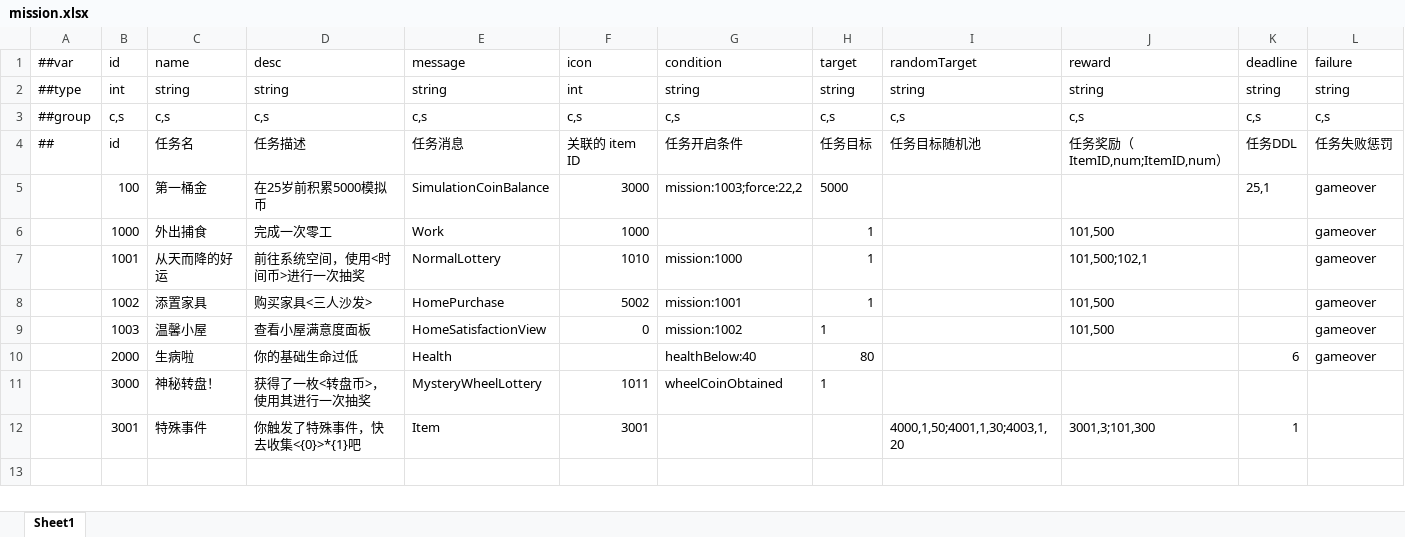
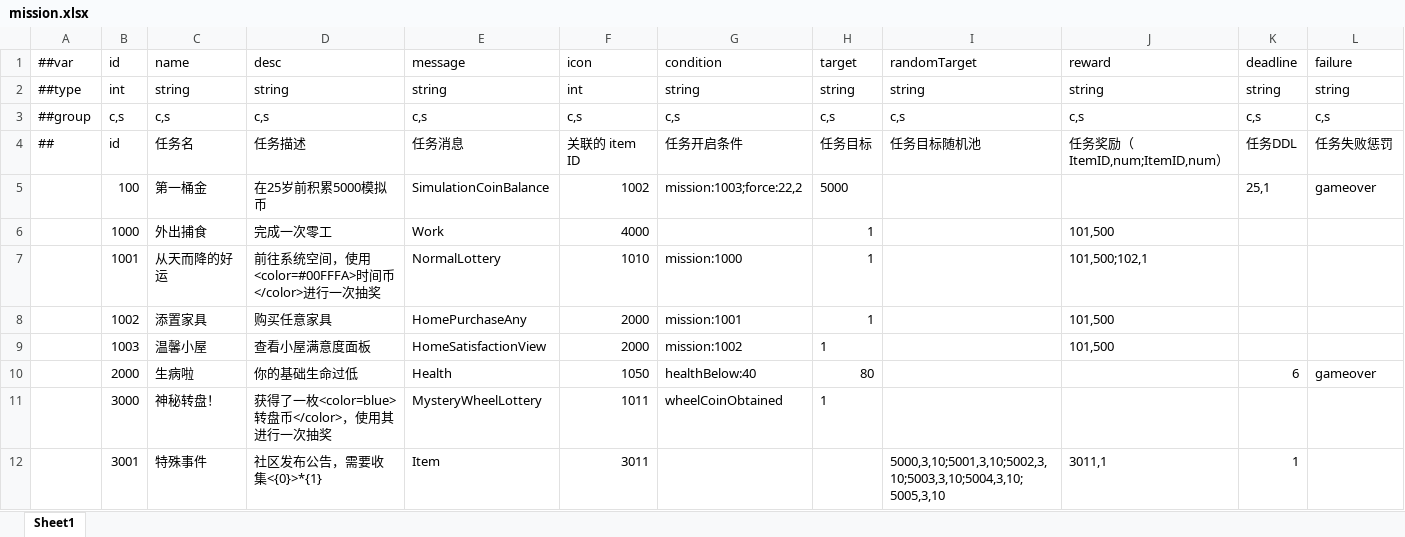
Before and after one commit to TenMilesAway/TimeChip, an Excel workbook: MiniTemplate/Datas/mission.xlsx, sheet Sheet1, drawn as a sheet; only a part is shown; values as stored, in another font and other column widths than the file's, no borders; the diff names each change by its address in the sheet, - before the commit and + after, or states it on an @@ line.

```diff
--- a/MiniTemplate/Datas/mission.xlsx (sheet Sheet1)
+++ b/MiniTemplate/Datas/mission.xlsx (sheet Sheet1)
-F5: 3000
+F5: 1002
-F6: 1000
+F6: 4000
-L6:L9: gameover
+L6:L9: (empty)
-D7: 前往系统空间，使用<时间币>进行一次抽奖
+D7: 前往系统空间，使用<color=#00FFFA>时间币</color>进行一次抽奖
-D8: 购买家具<三人沙发>
+D8: 购买任意家具
-E8: HomePurchase
+E8: HomePurchaseAny
-F8: 5002
+F8: 2000
-F9: 0
+F9: 2000
-F10: (empty)
+F10: 1050
-D11: 获得了一枚<转盘币>，使用其进行一次抽奖
+D11: 获得了一枚<color=blue>转盘币</color>，使用其进行一次抽奖
-D12: 你触发了特殊事件，快去收集<{0}>*{1}吧
+D12: 社区发布公告，需要收集<{0}>*{1}
-F12: 3001
+F12: 3011
-I12: 4000,1,50;4001,1,30;4003,1,20
+I12: 5000,3,10;5001,3,10;5002,3,10;5003,3,10;5004,3,10;5005,3,10
-J12: 3001,3;101,300
+J12: 3011,1
```
Also changed, not shown: MiniTemplate/Datas/item.xlsx, MiniTemplate/Datas/lottery.xlsx, 23 other files.
